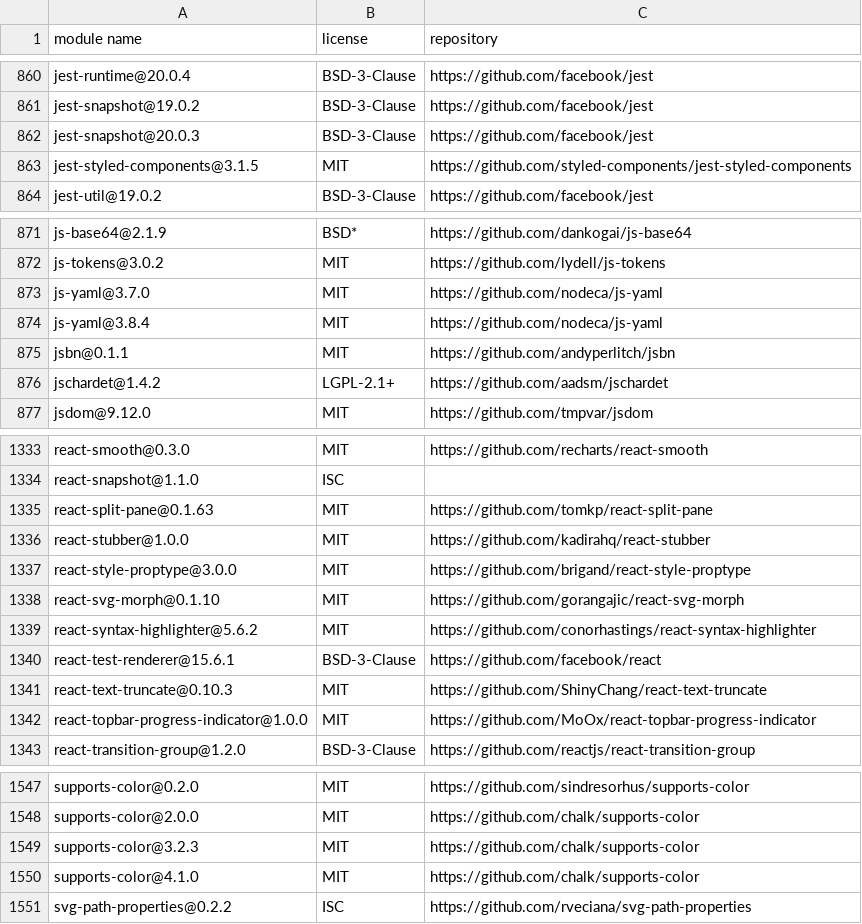
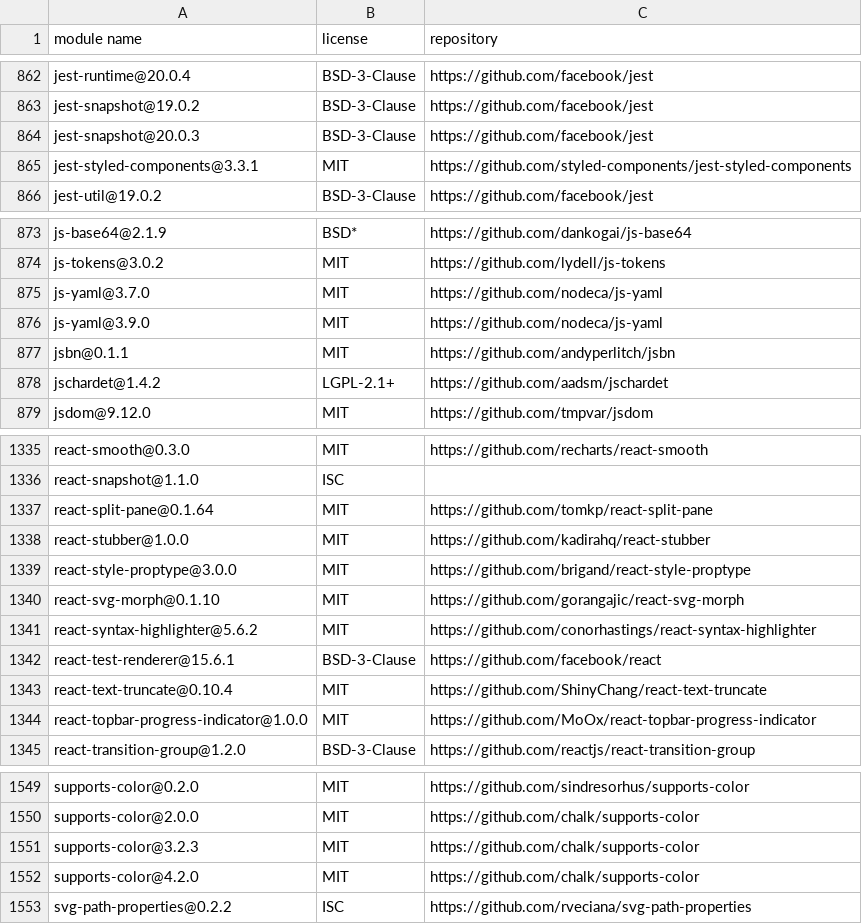
Before and after one commit to MCS-Lite/mcs-lite, a CSV file: docs/licenses.csv, drawn as a sheet; only a part is shown, gaps mark what is left out; the diff covers the shown part only.

```diff
--- a/docs/licenses.csv
+++ b/docs/licenses.csv
@@ -862,3 +864,3 @@
 "jest-snapshot@20.0.3","BSD-3-Clause","https://github.com/facebook/jest"
-"jest-styled-components@3.1.5","MIT","https://github.com/styled-components/jest-styled-components"
+"jest-styled-components@3.3.1","MIT","https://github.com/styled-components/jest-styled-components"
 "jest-util@19.0.2","BSD-3-Clause","https://github.com/facebook/jest"
@@ -873,3 +875,3 @@
 "js-yaml@3.7.0","MIT","https://github.com/nodeca/js-yaml"
-"js-yaml@3.8.4","MIT","https://github.com/nodeca/js-yaml"
+"js-yaml@3.9.0","MIT","https://github.com/nodeca/js-yaml"
 "jsbn@0.1.1","MIT","https://github.com/andyperlitch/jsbn"
@@ -1334,3 +1336,3 @@
 "react-snapshot@1.1.0","ISC",""
-"react-split-pane@0.1.63","MIT","https://github.com/tomkp/react-split-pane"
+"react-split-pane@0.1.64","MIT","https://github.com/tomkp/react-split-pane"
 "react-stubber@1.0.0","MIT","https://github.com/kadirahq/react-stubber"
@@ -1340,3 +1342,3 @@
 "react-test-renderer@15.6.1","BSD-3-Clause","https://github.com/facebook/react"
-"react-text-truncate@0.10.3","MIT","https://github.com/ShinyChang/react-text-truncate"
+"react-text-truncate@0.10.4","MIT","https://github.com/ShinyChang/react-text-truncate"
 "react-topbar-progress-indicator@1.0.0","MIT","https://github.com/MoOx/react-topbar-progress-indicator"
@@ -1549,3 +1551,3 @@
 "supports-color@3.2.3","MIT","https://github.com/chalk/supports-color"
-"supports-color@4.1.0","MIT","https://github.com/chalk/supports-color"
+"supports-color@4.2.0","MIT","https://github.com/chalk/supports-color"
 "svg-path-properties@0.2.2","ISC","https://github.com/rveciana/svg-path-properties"
```
Also changed, not shown: 2 added rows and 6 edited cells elsewhere in this file, 6 other files.
